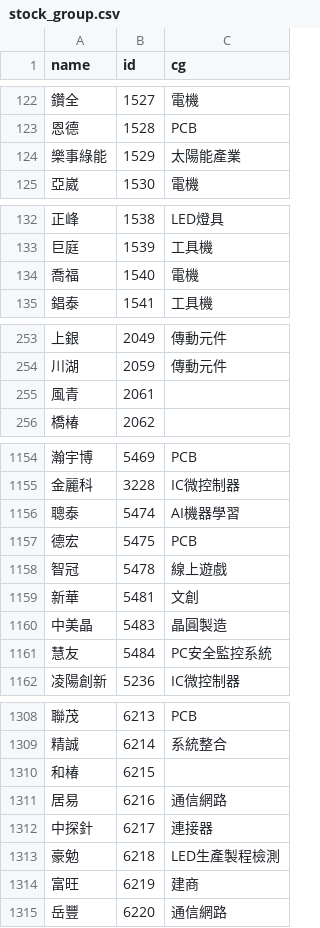
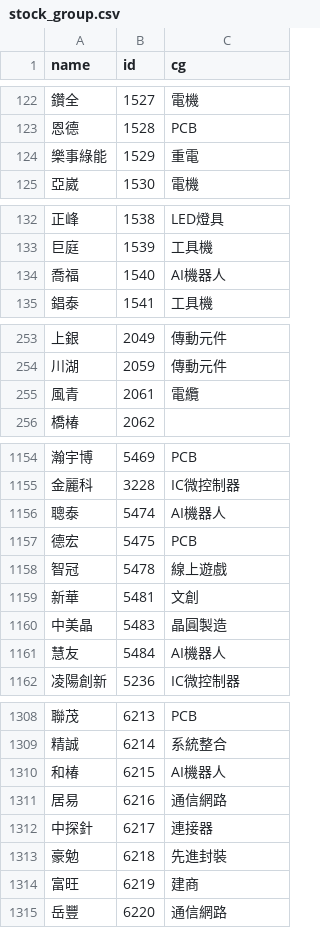
Before and after one commit to danielchou/stockDataLab, a CSV file: Lab/data/webJson/stock_group.csv, drawn as a sheet; only a part is shown, gaps mark what is left out; the diff covers the shown part only; the diff names each change by its address in the sheet, - before the commit and + after, or states it on an @@ line.

```diff
--- a/Lab/data/webJson/stock_group.csv
+++ b/Lab/data/webJson/stock_group.csv
-C124 (cg): 太陽能產業
+C124 (cg): 重電
-C134 (cg): 電機
+C134 (cg): AI機器人
-C255 (cg): (empty)
+C255 (cg): 電纜
-C1156 (cg): AI機器學習
+C1156 (cg): AI機器人
-C1161 (cg): PC安全監控系統
+C1161 (cg): AI機器人
-C1310 (cg): (empty)
+C1310 (cg): AI機器人
-C1313 (cg): LED生產製程檢測
+C1313 (cg): 先進封裝
```
Also changed, not shown: 3 added rows, 2 removed rows and 44 edited cells elsewhere in this file, 12 other files.
